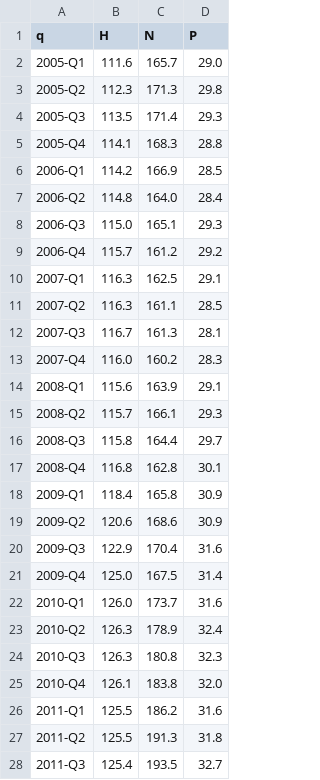
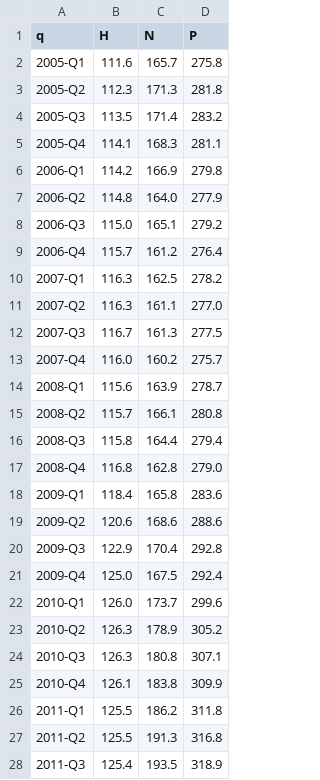
Before and after one commit to johnhz0229/Netherland_CCyB, a CSV file: data/nl_tc.csv, drawn as a sheet; only a part is shown; the diff covers the shown part only.

```diff
--- a/data/nl_tc.csv
+++ b/data/nl_tc.csv
@@ -1,28 +1,28 @@
 q,H,N,P
-2005-Q1,111.6,165.7,29.0
-2005-Q2,112.3,171.3,29.8
-2005-Q3,113.5,171.4,29.3
-2005-Q4,114.1,168.3,28.8
-2006-Q1,114.2,166.9,28.5
-2006-Q2,114.8,164.0,28.4
-2006-Q3,115.0,165.1,29.3
-2006-Q4,115.7,161.2,29.2
-2007-Q1,116.3,162.5,29.1
-2007-Q2,116.3,161.1,28.5
-2007-Q3,116.7,161.3,28.1
-2007-Q4,116.0,160.2,28.3
-2008-Q1,115.6,163.9,29.1
-2008-Q2,115.7,166.1,29.3
-2008-Q3,115.8,164.4,29.7
-2008-Q4,116.8,162.8,30.1
-2009-Q1,118.4,165.8,30.9
-2009-Q2,120.6,168.6,30.9
-2009-Q3,122.9,170.4,31.6
-2009-Q4,125.0,167.5,31.4
-2010-Q1,126.0,173.7,31.6
-2010-Q2,126.3,178.9,32.4
-2010-Q3,126.3,180.8,32.3
-2010-Q4,126.1,183.8,32.0
-2011-Q1,125.5,186.2,31.6
-2011-Q2,125.5,191.3,31.8
-2011-Q3,125.4,193.5,32.7
+2005-Q1,111.6,165.7,275.8
+2005-Q2,112.3,171.3,281.8
+2005-Q3,113.5,171.4,283.2
+2005-Q4,114.1,168.3,281.1
+2006-Q1,114.2,166.9,279.8
+2006-Q2,114.8,164.0,277.9
+2006-Q3,115.0,165.1,279.2
+2006-Q4,115.7,161.2,276.4
+2007-Q1,116.3,162.5,278.2
+2007-Q2,116.3,161.1,277.0
+2007-Q3,116.7,161.3,277.5
+2007-Q4,116.0,160.2,275.7
+2008-Q1,115.6,163.9,278.7
+2008-Q2,115.7,166.1,280.8
+2008-Q3,115.8,164.4,279.4
+2008-Q4,116.8,162.8,279.0
+2009-Q1,118.4,165.8,283.6
+2009-Q2,120.6,168.6,288.6
+2009-Q3,122.9,170.4,292.8
+2009-Q4,125.0,167.5,292.4
+2010-Q1,126.0,173.7,299.6
+2010-Q2,126.3,178.9,305.2
+2010-Q3,126.3,180.8,307.1
+2010-Q4,126.1,183.8,309.9
+2011-Q1,125.5,186.2,311.8
+2011-Q2,125.5,191.3,316.8
+2011-Q3,125.4,193.5,318.9
```
Also changed, not shown: 58 edited cells elsewhere in this file, data/nl_bis.csv, data/nl_gaps.csv, 18 other files.
